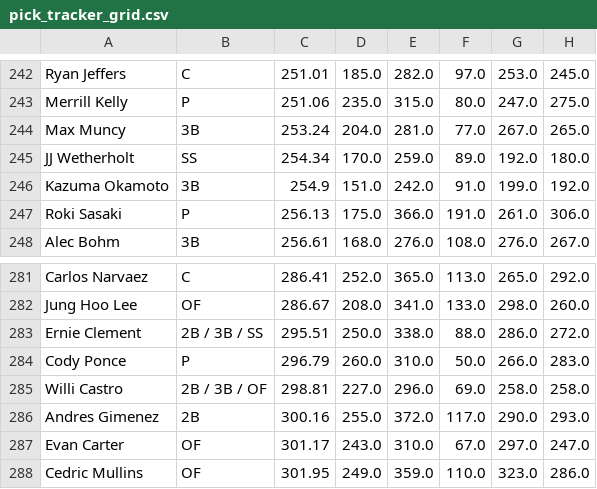
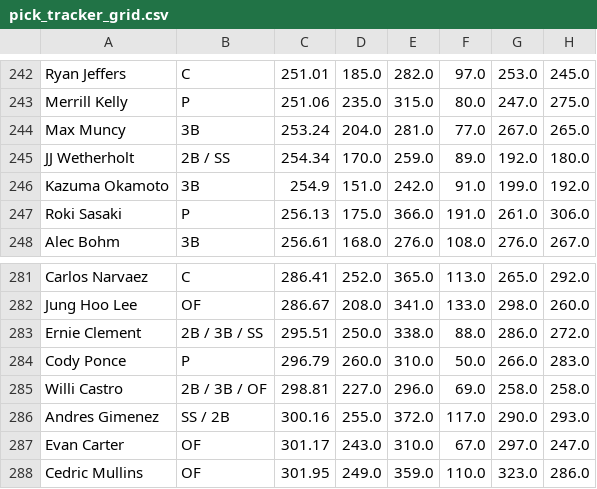
Before and after one commit to chrismack698/TGFBI-Pick-Tracker, a CSV file: data/pick_tracker_grid.csv, drawn as a sheet; only a part is shown, gaps mark what is left out; the diff names each change by its address in the sheet, - before the commit and + after, or states it on an @@ line.

```diff
--- a/data/pick_tracker_grid.csv
+++ b/data/pick_tracker_grid.csv
-B245: SS
+B245: 2B / SS
-B286: 2B
+B286: SS / 2B
```
Also changed, not shown: 1 other file.
